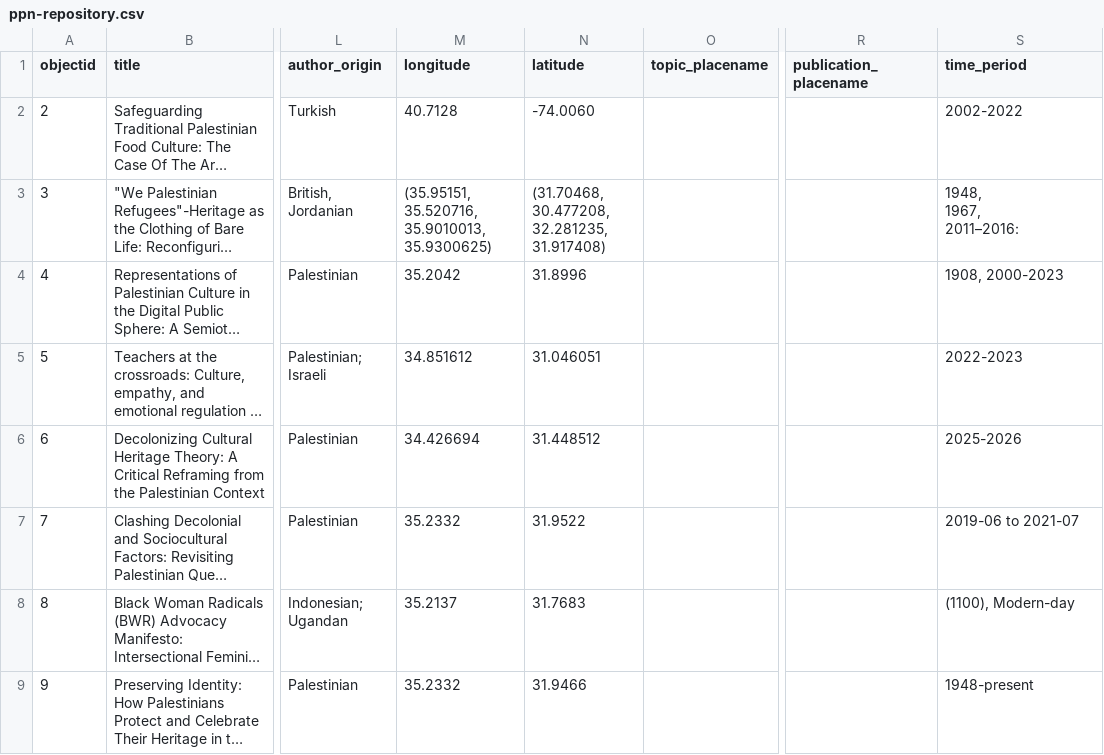
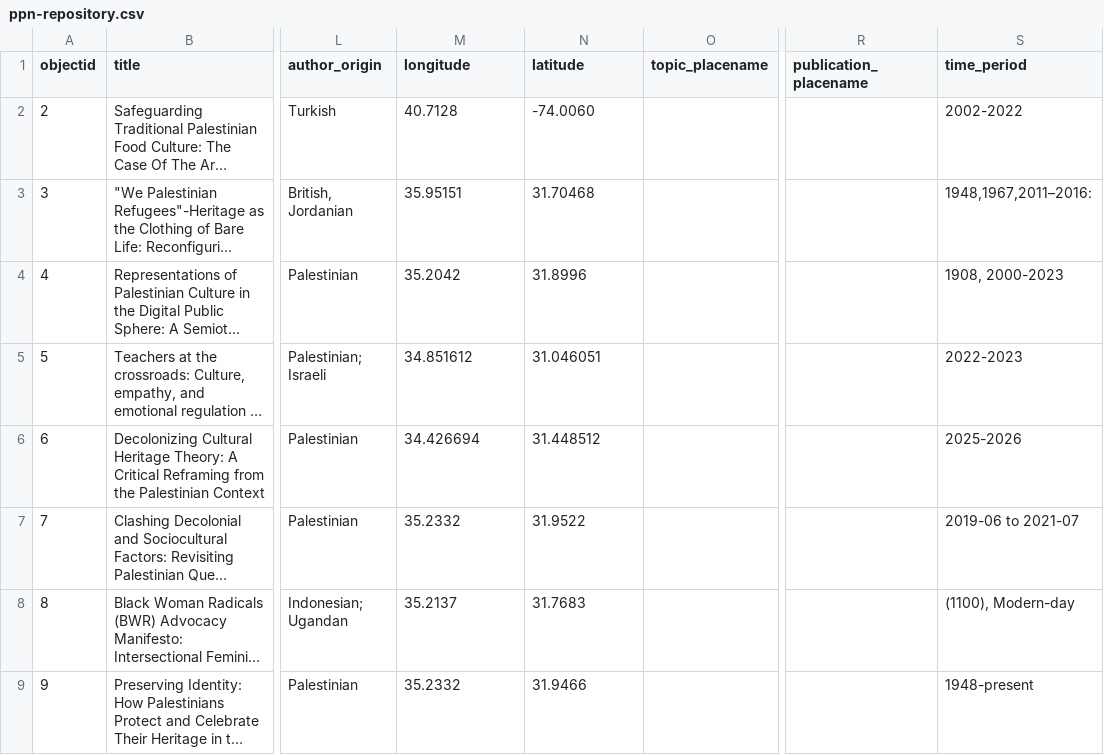
Before and after one commit to palestinepedagogynetwork/potential-lamp, a CSV file: _data/ppn-repository.csv, drawn as a sheet; only a part is shown, gaps mark what is left out; long unchanged cells end in …; ↵ is a line break in a cell; the diff names each change by its address in the sheet, - before the commit and + after, or states it on an @@ line.

Commit message:
testing
deleted item 3's multiple locations

```diff
--- a/_data/ppn-repository.csv
+++ b/_data/ppn-repository.csv
-M3 (longitude): (35.95151, 35.520716, 35.9010013, 35.9300625)
+M3 (longitude): 35.95151
-N3 (latitude): (31.70468, 30.477208, 32.281235, 31.917408)
+N3 (latitude): 31.70468
-S3 (time_period): 1948, ↵ 1967, ↵ 2011–2016:
+S3 (time_period): 1948,1967,2011–2016:
```
